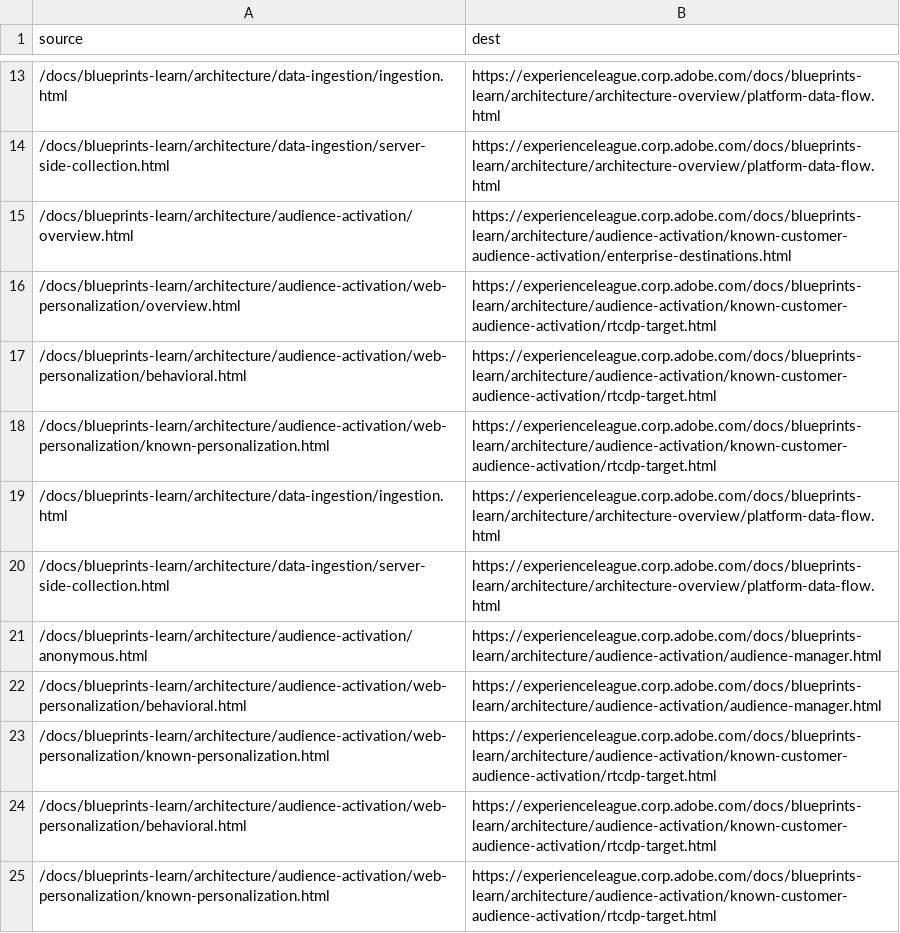
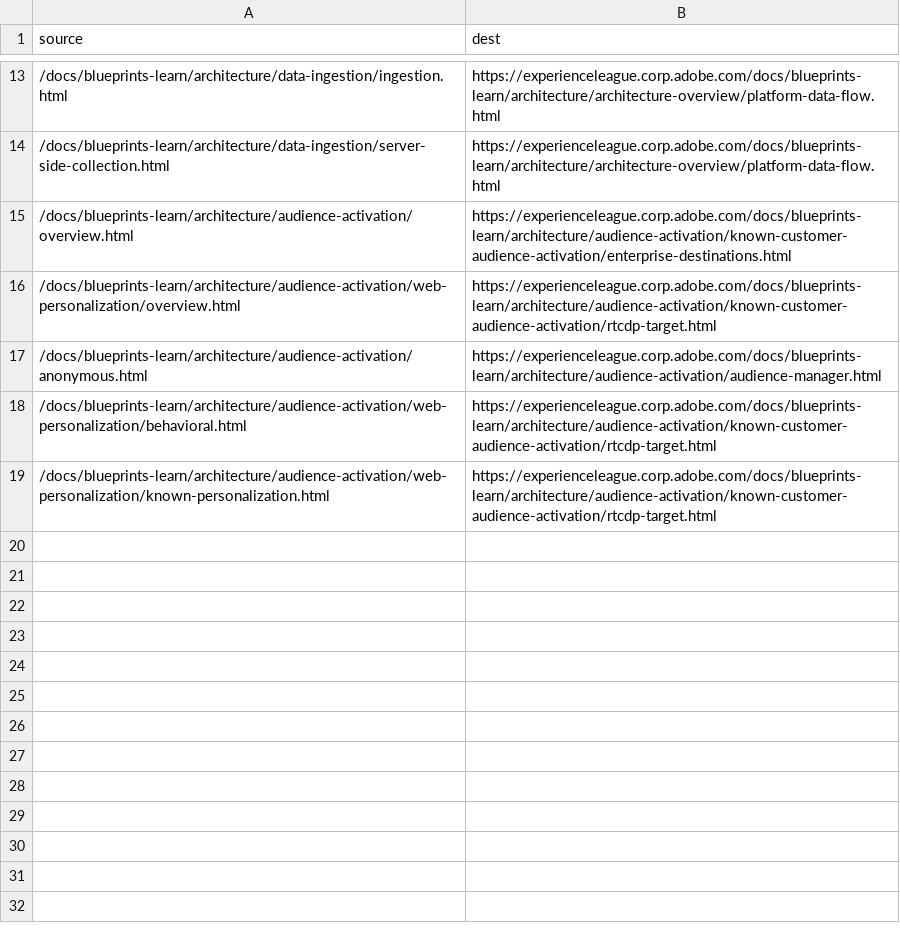
Before and after one commit to AdobeDocs/blueprints-learn.zh-Hant, a CSV file: redirects.csv, drawn as a sheet; only a part is shown, gaps mark what is left out; the diff names each change by its address in the sheet, - before the commit and + after, or states it on an @@ line.

Commit message:
Updating Old File for core commit 8b4342ebe7750496d2664eea178f790c87b0fa31

```diff
--- a/redirects.csv
+++ b/redirects.csv
-row 17: /docs/blueprints-learn/architecture/audience-activation/web-personalization/behavioral.html | https://experienceleague.corp.adobe.com/docs/blueprints-learn/architecture/audience-activation/known-customer-audience-activation/rtcdp-target.html
-row 18: /docs/blueprints-learn/architecture/audience-activation/web-personalization/known-personalization.html | https://experienceleague.corp.adobe.com/docs/blueprints-learn/architecture/audience-activation/known-customer-audience-activation/rtcdp-target.html
-row 19: /docs/blueprints-learn/architecture/data-ingestion/ingestion.html | https://experienceleague.corp.adobe.com/docs/blueprints-learn/architecture/architecture-overview/platform-data-flow.html
-row 20: /docs/blueprints-learn/architecture/data-ingestion/server-side-collection.html | https://experienceleague.corp.adobe.com/docs/blueprints-learn/architecture/architecture-overview/platform-data-flow.html
-row 22: /docs/blueprints-learn/architecture/audience-activation/web-personalization/behavioral.html | https://experienceleague.corp.adobe.com/docs/blueprints-learn/architecture/audience-activation/audience-manager.html
-row 23: /docs/blueprints-learn/architecture/audience-activation/web-personalization/known-personalization.html | https://experienceleague.corp.adobe.com/docs/blueprints-learn/architecture/audience-activation/known-customer-audience-activation/rtcdp-target.html
```
